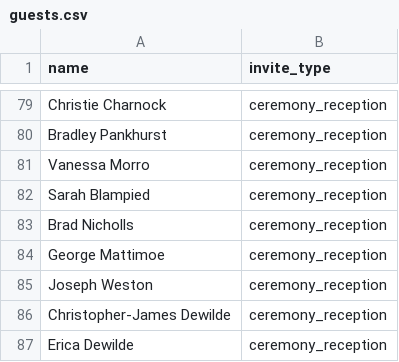
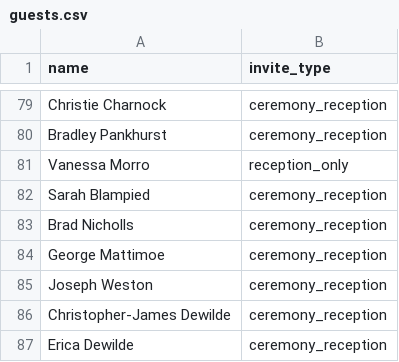
Before and after one commit to brunoandsally/brunoandsally.github.io, a CSV file: rsvp/guests.csv, drawn as a sheet; only a part is shown, gaps mark what is left out.

Commit message:
Update guests.csv

```diff
--- a/rsvp/guests.csv
+++ b/rsvp/guests.csv
@@ -80,3 +80,3 @@ Christie Charnock,ceremony_reception
 Bradley Pankhurst,ceremony_reception
-Vanessa Morro,ceremony_reception
+Vanessa Morro,reception_only
 Sarah Blampied,ceremony_reception
```
